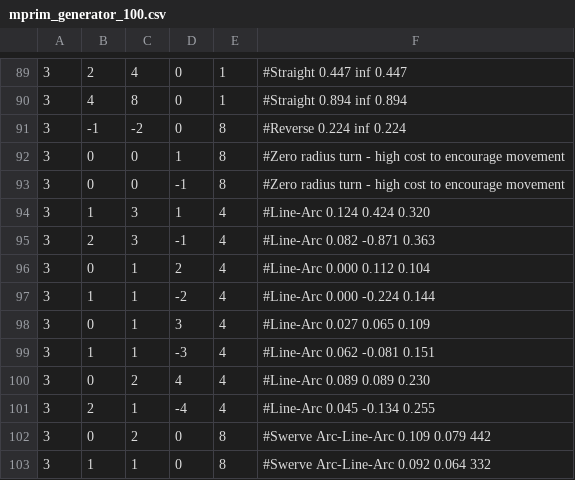
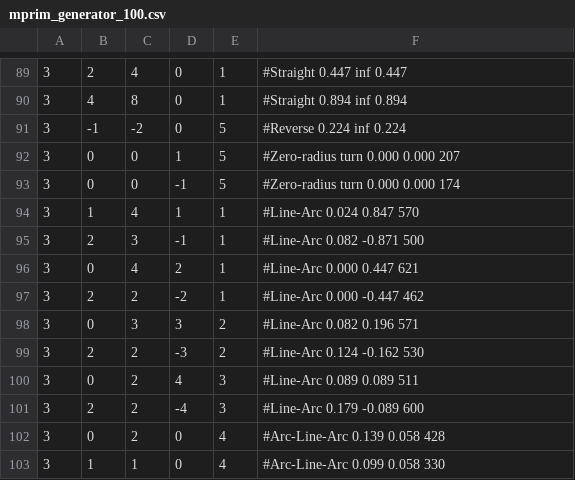
Before and after one commit to CNURobotics/sbpl_lattice_planner, a CSV file: python/mprim/mprim_generator_100.csv, drawn as a sheet; only a part is shown, gaps mark what is left out; the diff covers the shown part only; the diff names each change by its address in the sheet, - before the commit and + after, or states it on an @@ line.

```diff
--- a/python/mprim/mprim_generator_100.csv
+++ b/python/mprim/mprim_generator_100.csv
-E91:E93: 8
+E91:E93: 5
-F92: #Zero radius turn - high cost to encourage movement
+F92: #Zero-radius turn 0.000 0.000 207
-F93: #Zero radius turn - high cost to encourage movement
+F93: #Zero-radius turn 0.000 0.000 174
-C94: 3
+C94: 4
-E94:E97: 4
+E94:E97: 1
-F94: #Line-Arc 0.124 0.424 0.320
+F94: #Line-Arc 0.024 0.847 570
-F95: #Line-Arc 0.082 -0.871 0.363
+F95: #Line-Arc 0.082 -0.871 500
-C96: 1
+C96: 4
-F96: #Line-Arc 0.000 0.112 0.104
+F96: #Line-Arc 0.000 0.447 621
-B97: 1
+B97: 2
-C97: 1
+C97: 2
-F97: #Line-Arc 0.000 -0.224 0.144
+F97: #Line-Arc 0.000 -0.447 462
-C98: 1
+C98: 3
-E98:E99: 4
+E98:E99: 2
-F98: #Line-Arc 0.027 0.065 0.109
+F98: #Line-Arc 0.082 0.196 571
-B99: 1
+B99: 2
-C99: 1
+C99: 2
-F99: #Line-Arc 0.062 -0.081 0.151
+F99: #Line-Arc 0.124 -0.162 530
-E100:E101: 4
+E100:E101: 3
-F100: #Line-Arc 0.089 0.089 0.230
+F100: #Line-Arc 0.089 0.089 511
-C101: 1
+C101: 2
-F101: #Line-Arc 0.045 -0.134 0.255
+F101: #Line-Arc 0.179 -0.089 600
-E102:E103: 8
+E102:E103: 4
-F102: #Swerve Arc-Line-Arc 0.109 0.079 442
+F102: #Arc-Line-Arc 0.139 0.058 428
-F103: #Swerve Arc-Line-Arc 0.092 0.064 332
+F103: #Arc-Line-Arc 0.099 0.058 330
```
Also changed, not shown: 102 edited cells elsewhere in this file, python/mprim/mprim_generator_050.csv, 4 other files.
